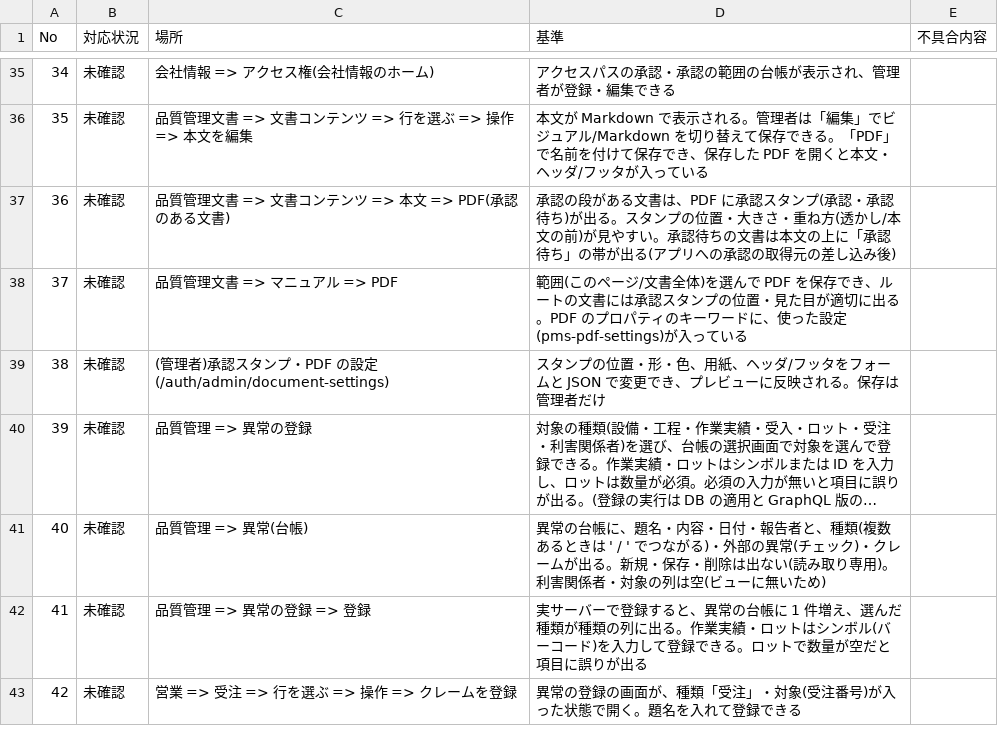
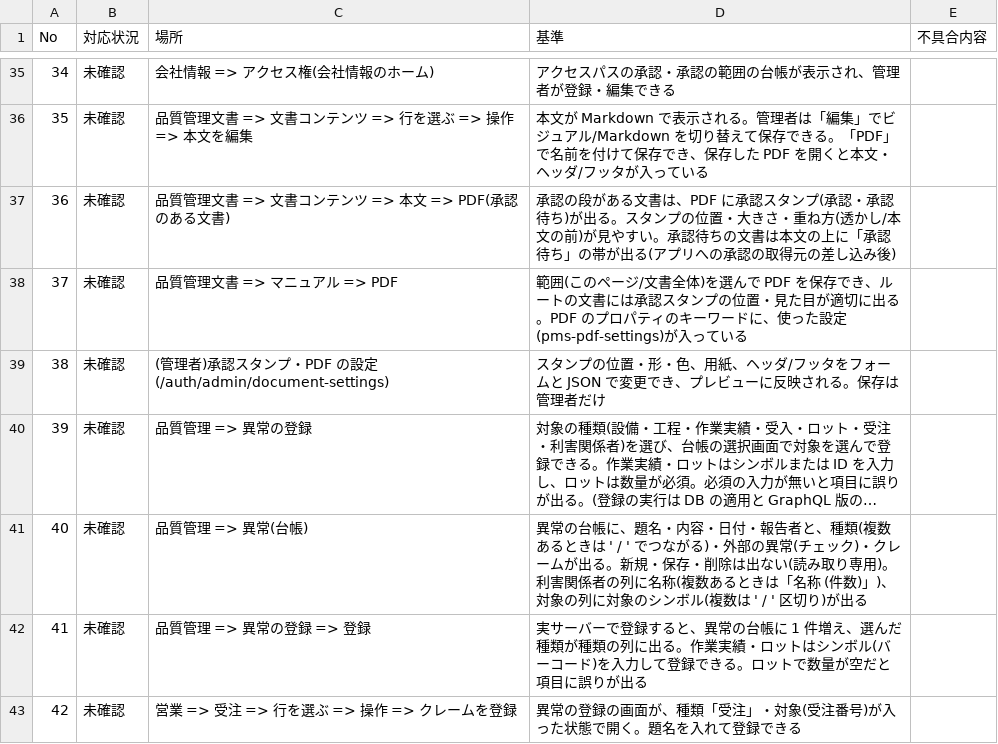
Before and after one commit to okpnet/flutter-pms, a CSV file: issue/app_checks.csv, drawn as a sheet; only a part is shown, gaps mark what is left out; long unchanged cells end in …; the diff names each change by its address in the sheet, - before the commit and + after, or states it on an @@ line.

```diff
--- a/issue/app_checks.csv
+++ b/issue/app_checks.csv
-D41 (基準): …害関係者・対象の列は空(ビューに無いため)
+D41 (基準): …害関係者の列に名称(複数あるときは「名称 (件数)」)、対象の列に対象のシンボル(複数は ' / ' 区切り)が出る
```
Also changed, not shown: 13 other files.
